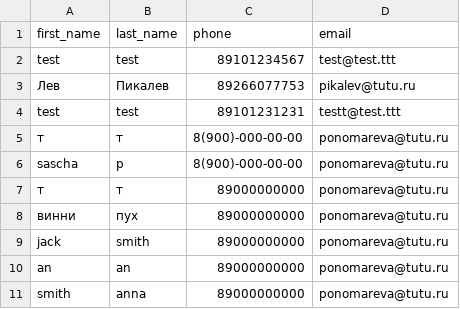
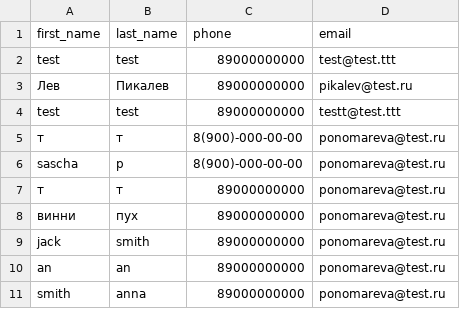
Before and after one commit to bakabtw/csv2mysql, a CSV file: 1.csv, drawn as a sheet.

Commit message:
Updated example CSV file

```diff
--- a/1.csv
+++ b/1.csv
@@ -1,11 +1,11 @@
 first_name	last_name	phone	email
-test	test	89101234567	test@test.ttt
-Лев	Пикалев	89266077753	pikalev@tutu.ru
-test	test	89101231231	testt@test.ttt
-т	т	8(900)-000-00-00	ponomareva@tutu.ru
-sascha	p	8(900)-000-00-00	ponomareva@tutu.ru
-т	т	89000000000	ponomareva@tutu.ru
-винни	пух	89000000000	ponomareva@tutu.ru
-jack	smith	89000000000	ponomareva@tutu.ru
-an	an	89000000000	ponomareva@tutu.ru
-smith	anna	89000000000	ponomareva@tutu.ru
+test	test	89000000000	test@test.ttt
+Лев	Пикалев	89000000000	pikalev@test.ru
+test	test	89000000000	testt@test.ttt
+т	т	8(900)-000-00-00	ponomareva@test.ru
+sascha	p	8(900)-000-00-00	ponomareva@test.ru
+т	т	89000000000	ponomareva@test.ru
+винни	пух	89000000000	ponomareva@test.ru
+jack	smith	89000000000	ponomareva@test.ru
+an	an	89000000000	ponomareva@test.ru
+smith	anna	89000000000	ponomareva@test.ru
```
